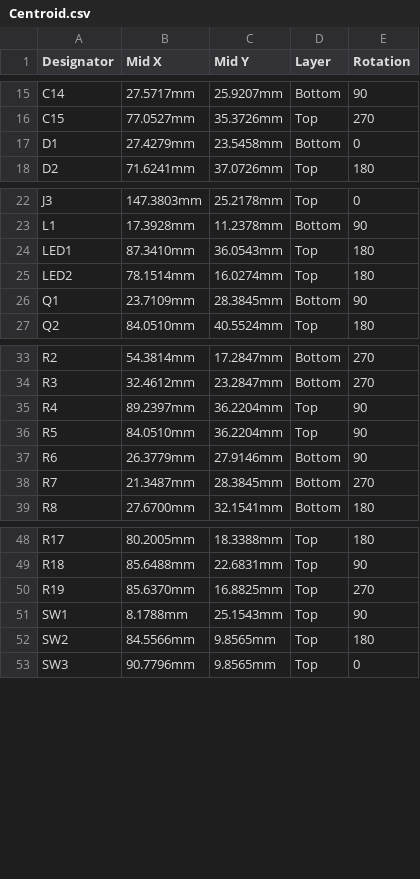
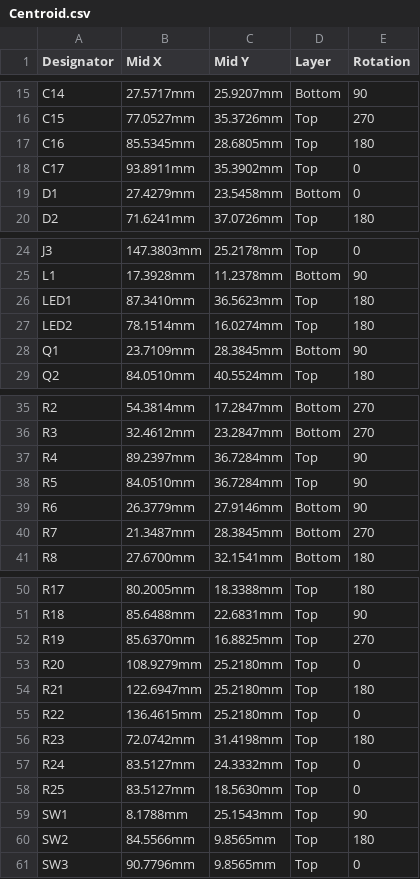
Before and after one commit to eSpark-Consulting-Group/davetetlow-power-cut-monitor, a CSV file: Design-Files/PowerCutMonitor-v1.1 (Contactless Version)/Deliverables/Pick n Place/Centroid.csv, drawn as a sheet; only a part is shown, gaps mark what is left out.

```diff
--- a/Design-Files/PowerCutMonitor-v1.1 (Contactless Version)/Deliverables/Pick n Place/Centroid.csv
+++ b/Design-Files/PowerCutMonitor-v1.1 (Contactless Version)/Deliverables/Pick n Place/Centroid.csv
@@ -16,2 +16,4 @@ C14,27.5717mm,25.9207mm,Bottom,90
 C15,77.0527mm,35.3726mm,Top,270
+C16,85.5345mm,28.6805mm,Top,180
+C17,93.8911mm,35.3902mm,Top,0
 D1,27.4279mm,23.5458mm,Bottom,0
@@ -23,3 +25,3 @@ J3,147.3803mm,25.2178mm,Top,0
 L1,17.3928mm,11.2378mm,Bottom,90
-LED1,87.3410mm,36.0543mm,Top,180
+LED1,87.3410mm,36.5623mm,Top,180
 LED2,78.1514mm,16.0274mm,Top,180
@@ -34,4 +36,4 @@ R2,54.3814mm,17.2847mm,Bottom,270
 R3,32.4612mm,23.2847mm,Bottom,270
-R4,89.2397mm,36.2204mm,Top,90
-R5,84.0510mm,36.2204mm,Top,90
+R4,89.2397mm,36.7284mm,Top,90
+R5,84.0510mm,36.7284mm,Top,90
 R6,26.3779mm,27.9146mm,Bottom,90
@@ -50,2 +52,8 @@ R18,85.6488mm,22.6831mm,Top,90
 R19,85.6370mm,16.8825mm,Top,270
+R20,108.9279mm,25.2180mm,Top,0
+R21,122.6947mm,25.2180mm,Top,180
+R22,136.4615mm,25.2180mm,Top,0
+R23,72.0742mm,31.4198mm,Top,180
+R24,83.5127mm,24.3332mm,Top,0
+R25,83.5127mm,18.5630mm,Top,0
 SW1,8.1788mm,25.1543mm,Top,90
```
Also changed, not shown: Design-Files/PowerCutMonitor-v1.1 (Contactless Version)/Deliverables/Pick n Place/Pick Place for MonitorPCB-v1.1.csv, 36 other files.
